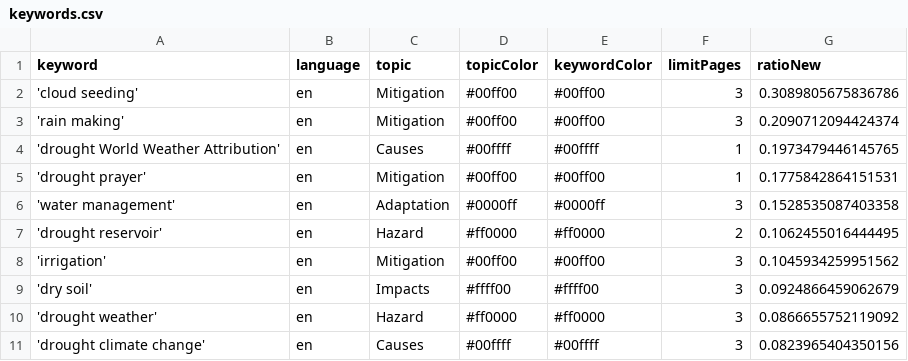
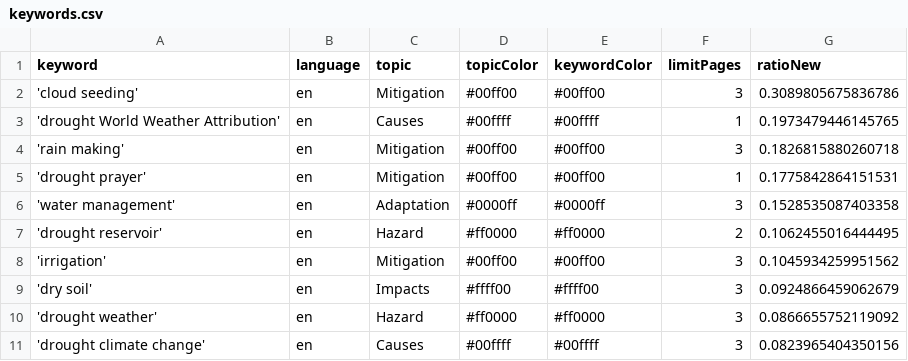
Before and after one commit to hb219-news/droughtIsComing, a CSV file: keywords.csv, drawn as a sheet.

Commit message:
Commit from GitHub Actions (harvest:0.0)

```diff
--- a/keywords.csv
+++ b/keywords.csv
@@ -2,4 +2,4 @@ keyword,language,topic,topicColor,keywordColor,limitPages,ratioNew
 'cloud seeding',en,Mitigation,#00ff00,#00ff00,3,0.3089805675836786
-'rain making',en,Mitigation,#00ff00,#00ff00,3,0.2090712094424374
 'drought World Weather Attribution',en,Causes,#00ffff,#00ffff,1,0.1973479446145765
+'rain making',en,Mitigation,#00ff00,#00ff00,3,0.1826815880260718
 'drought prayer',en,Mitigation,#00ff00,#00ff00,1,0.1775842864151531
```
